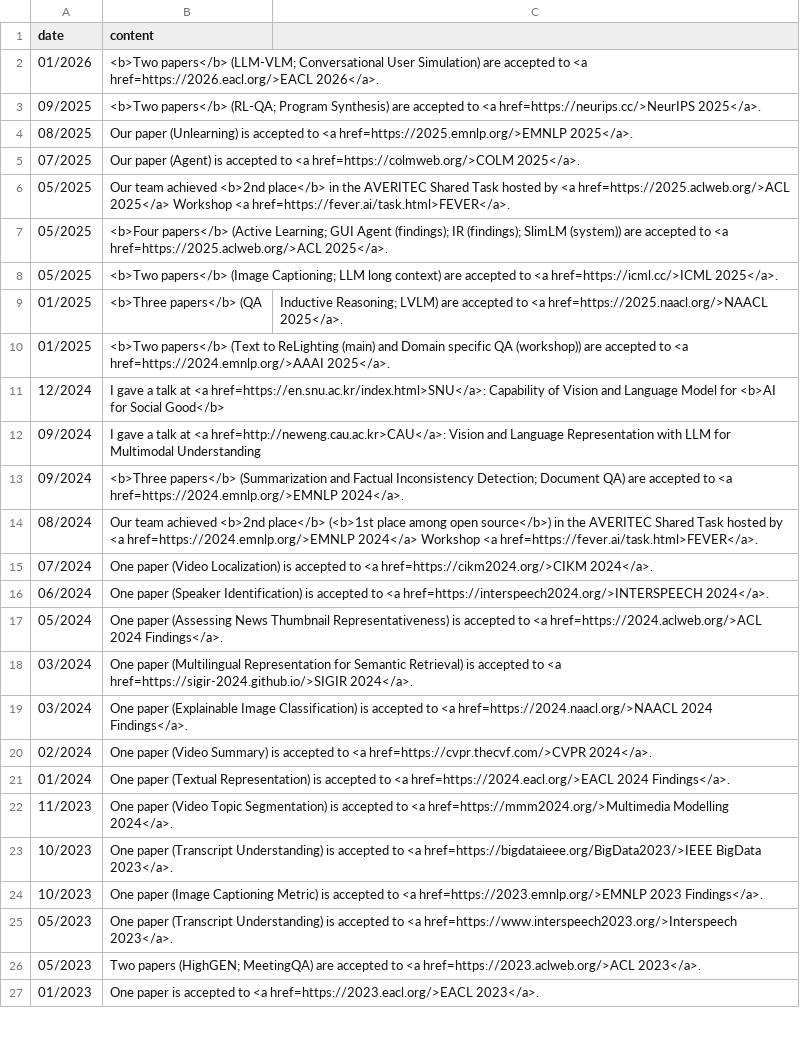
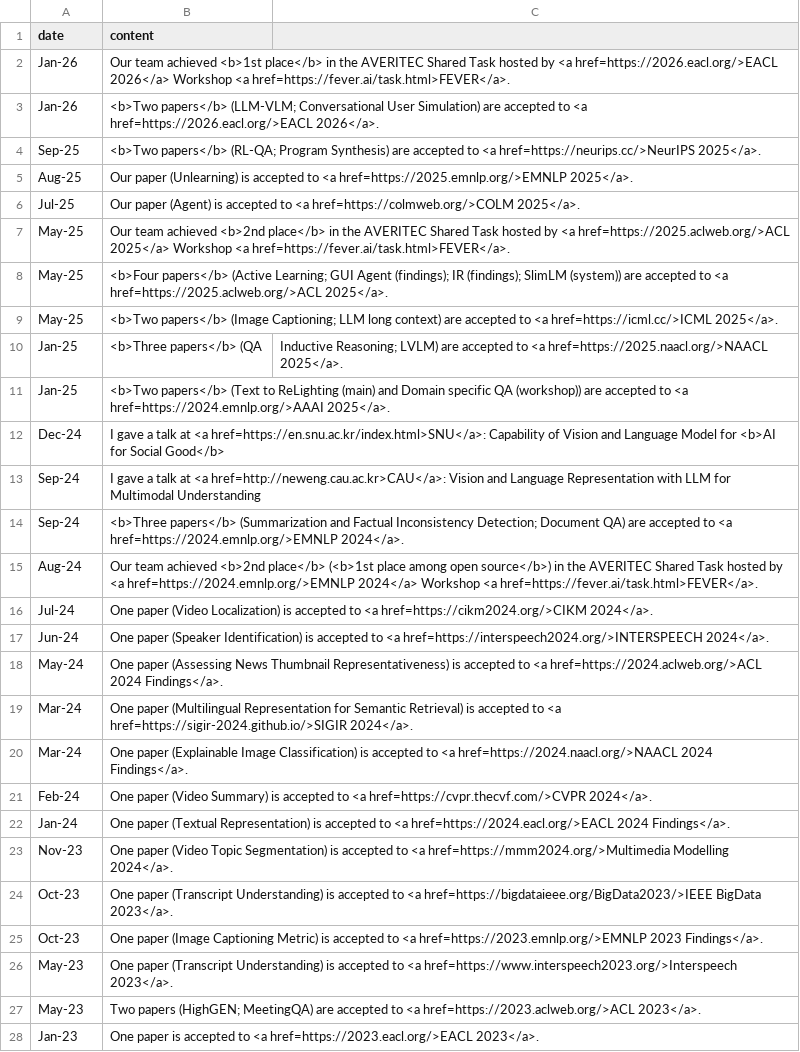
Before and after one commit to david-yoon/david-yoon.github.io, a CSV file: resource/data_news.csv, drawn as a sheet; only a part is shown; addresses are those after the commit; the diff covers the shown part only; the diff names each change by its address in the sheet, - before the commit and + after, or states it on an @@ line.

```diff
--- a/resource/data_news.csv
+++ b/resource/data_news.csv
+row 2: Jan-26 | Our team achieved <b>1st place</b> in the AVERITEC Shared Task hosted by <a href=https://2026.eacl.org/>EACL 2026</a> Workshop <a href=https://fever.ai/task.html>FEVER</a>.
-A3 (date): 01/2026
+A3 (date): Jan-26
-A4 (date): 09/2025
+A4 (date): Sep-25
-A5 (date): 08/2025
+A5 (date): Aug-25
-A6 (date): 07/2025
+A6 (date): Jul-25
-A7:A9 (date): 05/2025
+A7:A9 (date): May-25
-A10:A11 (date): 01/2025
+A10:A11 (date): Jan-25
-A12 (date): 12/2024
+A12 (date): Dec-24
-A13:A14 (date): 09/2024
+A13:A14 (date): Sep-24
-A15 (date): 08/2024
+A15 (date): Aug-24
-A16 (date): 07/2024
+A16 (date): Jul-24
-A17 (date): 06/2024
+A17 (date): Jun-24
-A18 (date): 05/2024
+A18 (date): May-24
-A19:A20 (date): 03/2024
+A19:A20 (date): Mar-24
-A21 (date): 02/2024
+A21 (date): Feb-24
-A22 (date): 01/2024
+A22 (date): Jan-24
-A23 (date): 11/2023
+A23 (date): Nov-23
-A24:A25 (date): 10/2023
+A24:A25 (date): Oct-23
-A26:A27 (date): 05/2023
+A26:A27 (date): May-23
-A28 (date): 01/2023
+A28 (date): Jan-23
```
Also changed, not shown: 47 edited cells elsewhere in this file, resource/data_papers.csv, 3 other files.
